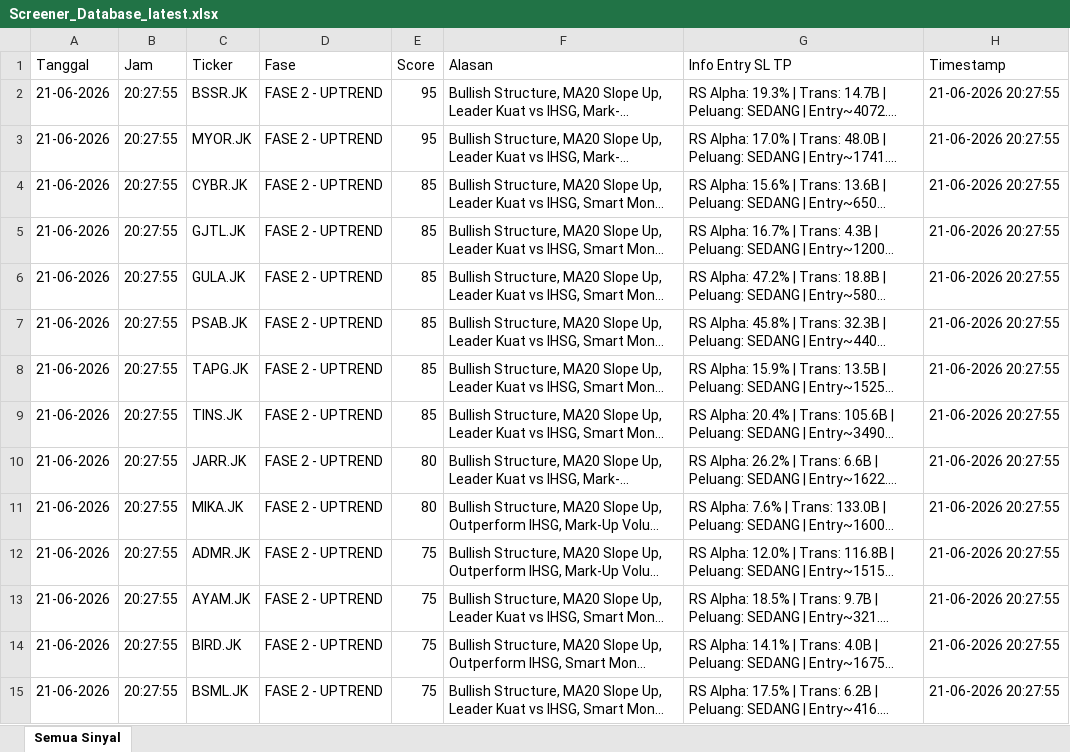
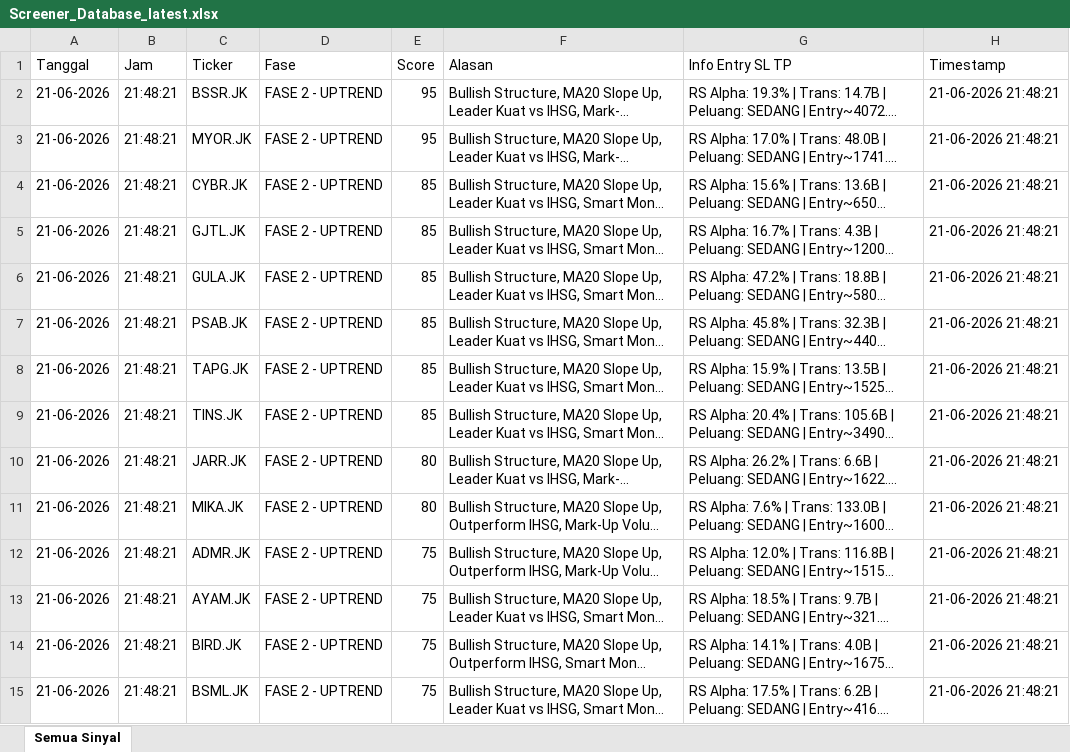
Before and after one commit to dedewhy/trading_screener, an Excel workbook: screener_output/Screener_Database_latest.xlsx, sheet Semua Sinyal, drawn as a sheet; only a part is shown; long unchanged cells end in …; values as stored, in another font and other column widths than the file's, no borders; the diff covers the shown part only; the diff names each change by its address in the sheet, - before the commit and + after, or states it on an @@ line.

Commit message:
Auto-update screener output 20260621_2149

```diff
--- a/screener_output/Screener_Database_latest.xlsx (sheet Semua Sinyal)
+++ b/screener_output/Screener_Database_latest.xlsx (sheet Semua Sinyal)
-B2:B15 (Jam): 20:27:55
+B2:B15 (Jam): 21:48:21
-H2:H15 (Timestamp): 21-06-2026 20:27:55
+H2:H15 (Timestamp): 21-06-2026 21:48:21
```
Also changed, not shown: 74 edited cells elsewhere in this sheet.
